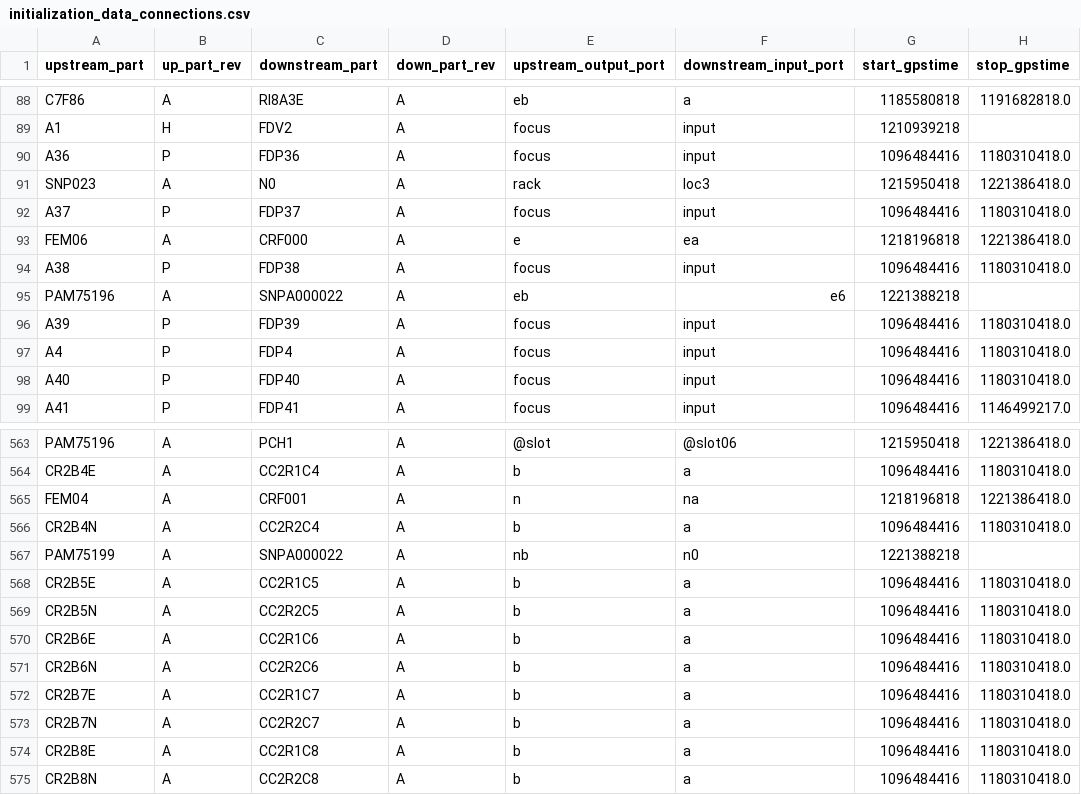
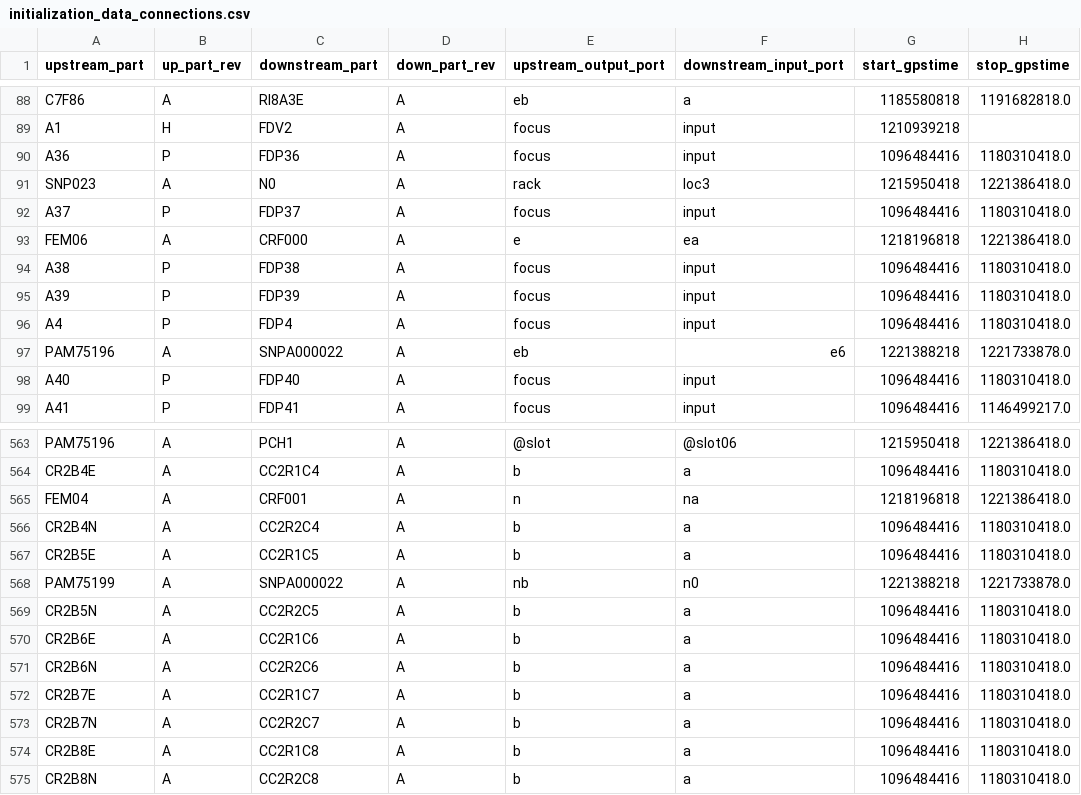
Before and after one commit to HERA-Team/hera_cm_db_updates, a CSV file: initialization_data_connections.csv, drawn as a sheet; only a part is shown, gaps mark what is left out; removed rows and columns are numbered as before the commit, all else as after; the diff names each change by its address in the sheet, - before the commit and + after, or states it on an @@ line.

Commit message:
updating csv to repo.

```diff
--- a/initialization_data_connections.csv
+++ b/initialization_data_connections.csv
-row 95: PAM75196 | A | SNPA000022 | A | eb | e6 | 1221388218
+row 97: PAM75196 | A | SNPA000022 | A | eb | e6 | 1221388218 | 1221733878.0
-row 567: PAM75199 | A | SNPA000022 | A | nb | n0 | 1221388218
+row 568: PAM75199 | A | SNPA000022 | A | nb | n0 | 1221388218 | 1221733878.0
```
